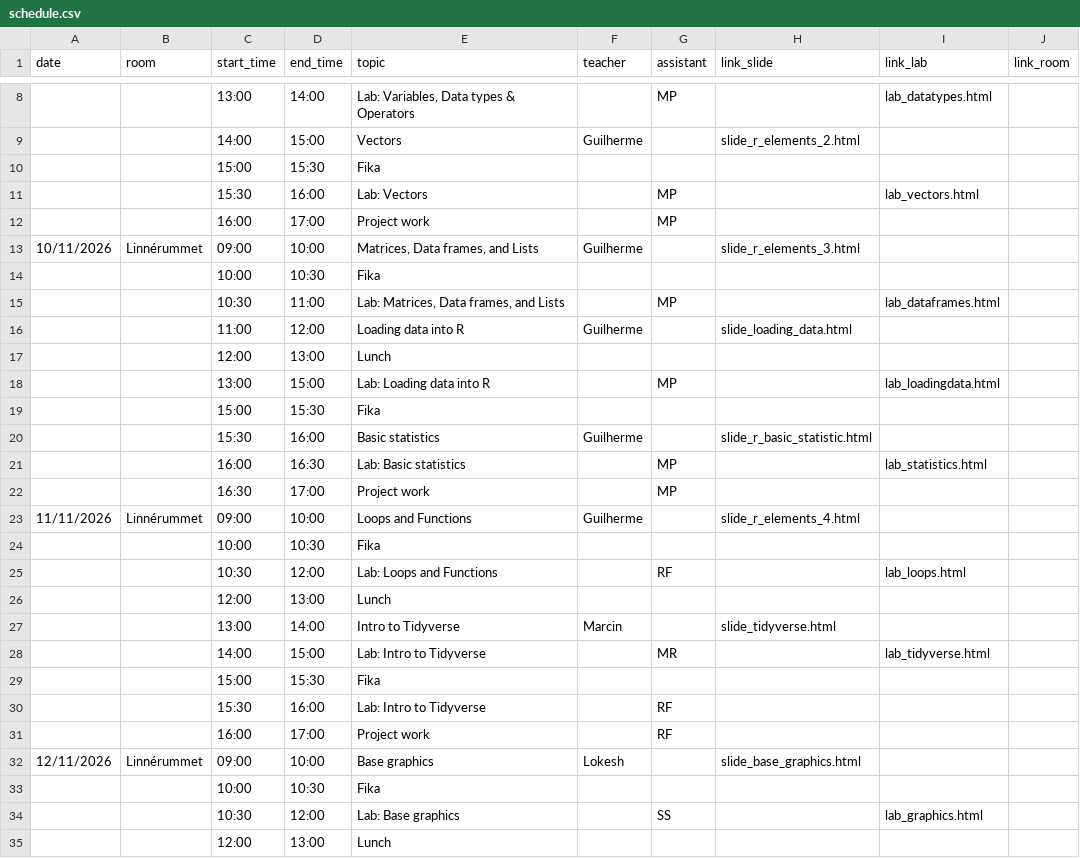
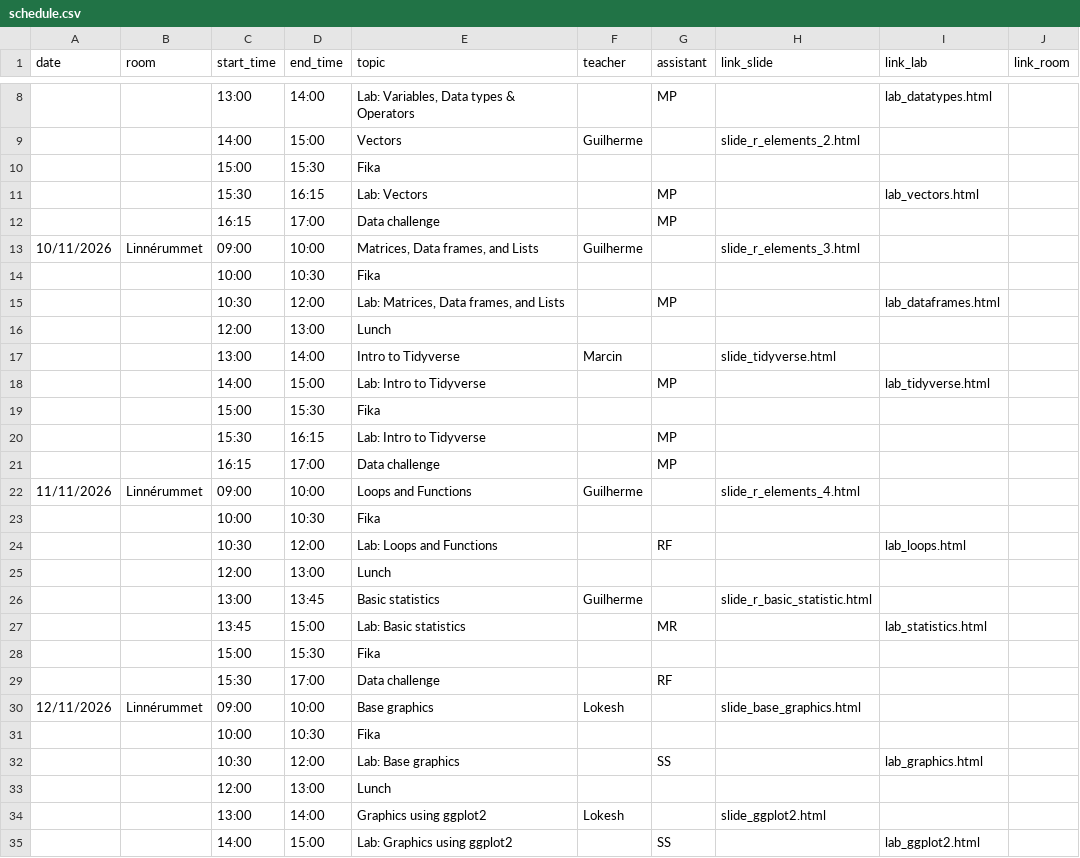
Before and after one commit to NBISweden/workshop-r, a CSV file: schedule.csv, drawn as a sheet; only a part is shown, gaps mark what is left out; the shorter side is filled out with more unchanged rows; the diff covers the shown part only.

Commit message:
update challenges, lecture and schedule

```diff
--- a/schedule.csv
+++ b/schedule.csv
@@ -10,14 +10,13 @@
 ;;15:00;15:30;Fika;;;;;
-;;15:30;16:00;Lab: Vectors;;MP;;lab_vectors.html;
-;;16:00;17:00;Project work;;MP;;;
+;;15:30;16:15;Lab: Vectors;;MP;;lab_vectors.html;
+;;16:15;17:00;Data challenge;;MP;;;
 10/11/2026;Linnérummet;09:00;10:00;Matrices, Data frames, and Lists;Guilherme;;slide_r_elements_3.html;;
 ;;10:00;10:30;Fika;;;;;
-;;10:30;11:00;Lab: Matrices, Data frames, and Lists;;MP;;lab_dataframes.html;
-;;11:00;12:00;Loading data into R;Guilherme;;slide_loading_data.html;;
+;;10:30;12:00;Lab: Matrices, Data frames, and Lists;;MP;;lab_dataframes.html;
 ;;12:00;13:00;Lunch;;;;;
-;;13:00;15:00;Lab: Loading data into R;;MP;;lab_loadingdata.html;
+;;13:00;14:00;Intro to Tidyverse;Marcin;;slide_tidyverse.html;;
+;;14:00;15:00;Lab: Intro to Tidyverse;;MP;;lab_tidyverse.html;
 ;;15:00;15:30;Fika;;;;;
-;;15:30;16:00;Basic statistics;Guilherme;;slide_r_basic_statistic.html;;
-;;16:00;16:30;Lab: Basic statistics;;MP;;lab_statistics.html;
-;;16:30;17:00;Project work;;MP;;;
+;;15:30;16:15;Lab: Intro to Tidyverse;;MP;;;
+;;16:15;17:00;Data challenge;;MP;;;
 11/11/2026;Linnérummet;09:00;10:00;Loops and Functions;Guilherme;;slide_r_elements_4.html;;
@@ -26,7 +25,6 @@
 ;;12:00;13:00;Lunch;;;;;
-;;13:00;14:00;Intro to Tidyverse;Marcin;;slide_tidyverse.html;;
-;;14:00;15:00;Lab: Intro to Tidyverse;;MR;;lab_tidyverse.html;
+;;13:00;13:45;Basic statistics;Guilherme;;slide_r_basic_statistic.html;;
+;;13:45;15:00;Lab: Basic statistics;;MR;;lab_statistics.html;
 ;;15:00;15:30;Fika;;;;;
-;;15:30;16:00;Lab: Intro to Tidyverse;;RF;;;
-;;16:00;17:00;Project work;;RF;;;
+;;15:30;17:00;Data challenge;;RF;;;
 12/11/2026;Linnérummet;09:00;10:00;Base graphics;Lokesh;;slide_base_graphics.html;;
```
Also changed, not shown: 3 added rows and 12 edited cells elsewhere in this file, 4 other files.
